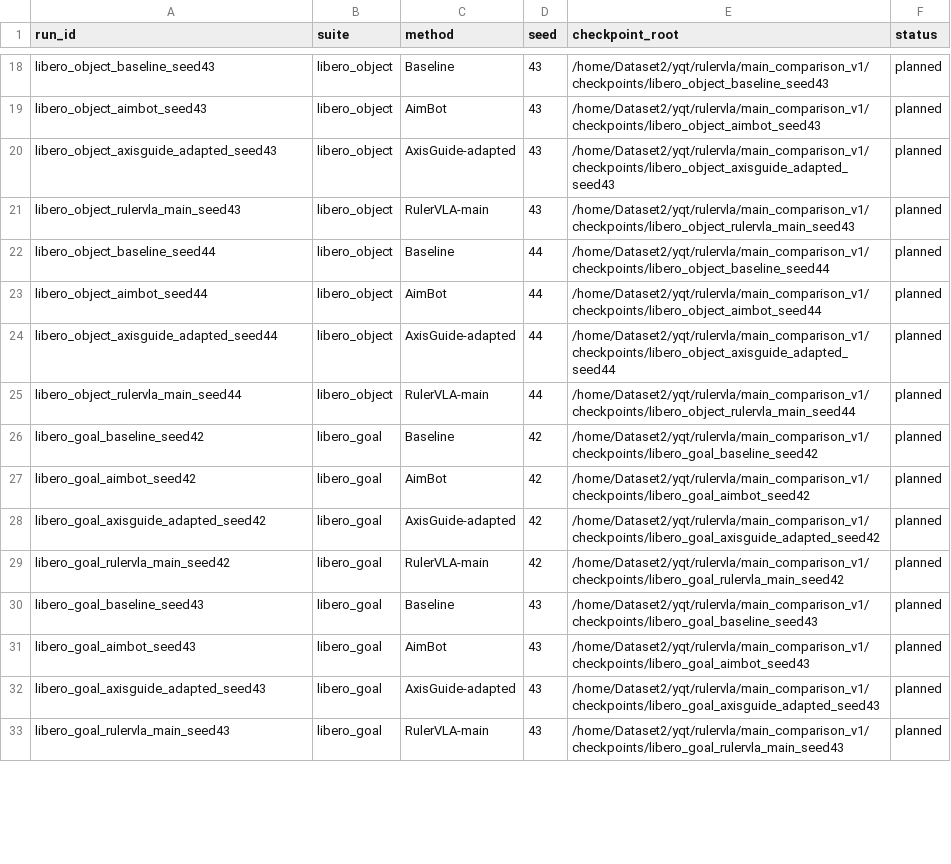
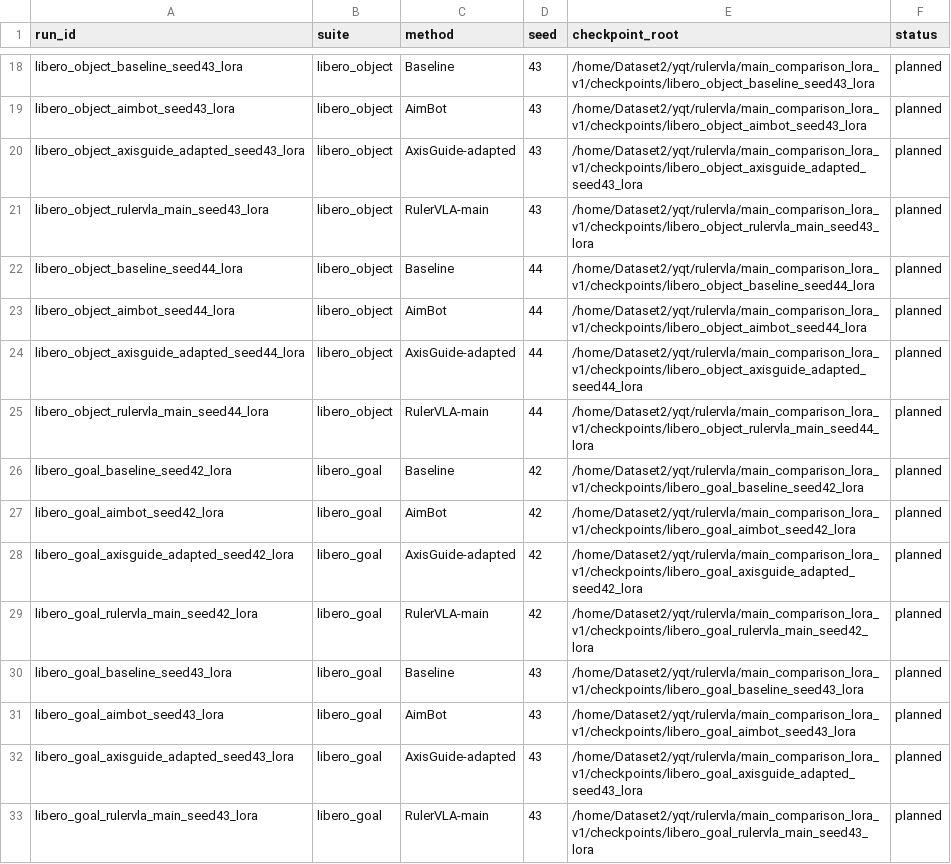
Before and after one commit to Li-XuanYi/RulerVLA, a CSV file: experiments/main_comparison_v1/run_matrix.csv, drawn as a sheet; only a part is shown, gaps mark what is left out; the diff covers the shown part only; the diff names each change by its address in the sheet, - before the commit and + after, or states it on an @@ line.

Commit message:
Migrate all current comparison and ablation runs to unified official pi05 LoRA

```diff
--- a/experiments/main_comparison_v1/run_matrix.csv
+++ b/experiments/main_comparison_v1/run_matrix.csv
-A18 (run_id): libero_object_baseline_seed43
+A18 (run_id): libero_object_baseline_seed43_lora
-E18 (checkpoint_root): /home/Dataset2/yqt/rulervla/main_comparison_v1/checkpoints/libero_object_baseline_seed43
+E18 (checkpoint_root): /home/Dataset2/yqt/rulervla/main_comparison_lora_v1/checkpoints/libero_object_baseline_seed43_lora
-A19 (run_id): libero_object_aimbot_seed43
+A19 (run_id): libero_object_aimbot_seed43_lora
-E19 (checkpoint_root): /home/Dataset2/yqt/rulervla/main_comparison_v1/checkpoints/libero_object_aimbot_seed43
+E19 (checkpoint_root): /home/Dataset2/yqt/rulervla/main_comparison_lora_v1/checkpoints/libero_object_aimbot_seed43_lora
-A20 (run_id): libero_object_axisguide_adapted_seed43
+A20 (run_id): libero_object_axisguide_adapted_seed43_lora
-E20 (checkpoint_root): /home/Dataset2/yqt/rulervla/main_comparison_v1/checkpoints/libero_object_axisguide_adapted_seed43
+E20 (checkpoint_root): /home/Dataset2/yqt/rulervla/main_comparison_lora_v1/checkpoints/libero_object_axisguide_adapted_seed43_lora
-A21 (run_id): libero_object_rulervla_main_seed43
+A21 (run_id): libero_object_rulervla_main_seed43_lora
-E21 (checkpoint_root): /home/Dataset2/yqt/rulervla/main_comparison_v1/checkpoints/libero_object_rulervla_main_seed43
+E21 (checkpoint_root): /home/Dataset2/yqt/rulervla/main_comparison_lora_v1/checkpoints/libero_object_rulervla_main_seed43_lora
-A22 (run_id): libero_object_baseline_seed44
+A22 (run_id): libero_object_baseline_seed44_lora
-E22 (checkpoint_root): /home/Dataset2/yqt/rulervla/main_comparison_v1/checkpoints/libero_object_baseline_seed44
+E22 (checkpoint_root): /home/Dataset2/yqt/rulervla/main_comparison_lora_v1/checkpoints/libero_object_baseline_seed44_lora
-A23 (run_id): libero_object_aimbot_seed44
+A23 (run_id): libero_object_aimbot_seed44_lora
-E23 (checkpoint_root): /home/Dataset2/yqt/rulervla/main_comparison_v1/checkpoints/libero_object_aimbot_seed44
+E23 (checkpoint_root): /home/Dataset2/yqt/rulervla/main_comparison_lora_v1/checkpoints/libero_object_aimbot_seed44_lora
-A24 (run_id): libero_object_axisguide_adapted_seed44
+A24 (run_id): libero_object_axisguide_adapted_seed44_lora
-E24 (checkpoint_root): /home/Dataset2/yqt/rulervla/main_comparison_v1/checkpoints/libero_object_axisguide_adapted_seed44
+E24 (checkpoint_root): /home/Dataset2/yqt/rulervla/main_comparison_lora_v1/checkpoints/libero_object_axisguide_adapted_seed44_lora
-A25 (run_id): libero_object_rulervla_main_seed44
+A25 (run_id): libero_object_rulervla_main_seed44_lora
-E25 (checkpoint_root): /home/Dataset2/yqt/rulervla/main_comparison_v1/checkpoints/libero_object_rulervla_main_seed44
+E25 (checkpoint_root): /home/Dataset2/yqt/rulervla/main_comparison_lora_v1/checkpoints/libero_object_rulervla_main_seed44_lora
-A26 (run_id): libero_goal_baseline_seed42
+A26 (run_id): libero_goal_baseline_seed42_lora
-E26 (checkpoint_root): /home/Dataset2/yqt/rulervla/main_comparison_v1/checkpoints/libero_goal_baseline_seed42
+E26 (checkpoint_root): /home/Dataset2/yqt/rulervla/main_comparison_lora_v1/checkpoints/libero_goal_baseline_seed42_lora
-A27 (run_id): libero_goal_aimbot_seed42
+A27 (run_id): libero_goal_aimbot_seed42_lora
-E27 (checkpoint_root): /home/Dataset2/yqt/rulervla/main_comparison_v1/checkpoints/libero_goal_aimbot_seed42
+E27 (checkpoint_root): /home/Dataset2/yqt/rulervla/main_comparison_lora_v1/checkpoints/libero_goal_aimbot_seed42_lora
-A28 (run_id): libero_goal_axisguide_adapted_seed42
+A28 (run_id): libero_goal_axisguide_adapted_seed42_lora
-E28 (checkpoint_root): /home/Dataset2/yqt/rulervla/main_comparison_v1/checkpoints/libero_goal_axisguide_adapted_seed42
+E28 (checkpoint_root): /home/Dataset2/yqt/rulervla/main_comparison_lora_v1/checkpoints/libero_goal_axisguide_adapted_seed42_lora
-A29 (run_id): libero_goal_rulervla_main_seed42
+A29 (run_id): libero_goal_rulervla_main_seed42_lora
-E29 (checkpoint_root): /home/Dataset2/yqt/rulervla/main_comparison_v1/checkpoints/libero_goal_rulervla_main_seed42
+E29 (checkpoint_root): /home/Dataset2/yqt/rulervla/main_comparison_lora_v1/checkpoints/libero_goal_rulervla_main_seed42_lora
-A30 (run_id): libero_goal_baseline_seed43
+A30 (run_id): libero_goal_baseline_seed43_lora
-E30 (checkpoint_root): /home/Dataset2/yqt/rulervla/main_comparison_v1/checkpoints/libero_goal_baseline_seed43
+E30 (checkpoint_root): /home/Dataset2/yqt/rulervla/main_comparison_lora_v1/checkpoints/libero_goal_baseline_seed43_lora
-A31 (run_id): libero_goal_aimbot_seed43
+A31 (run_id): libero_goal_aimbot_seed43_lora
-E31 (checkpoint_root): /home/Dataset2/yqt/rulervla/main_comparison_v1/checkpoints/libero_goal_aimbot_seed43
+E31 (checkpoint_root): /home/Dataset2/yqt/rulervla/main_comparison_lora_v1/checkpoints/libero_goal_aimbot_seed43_lora
-A32 (run_id): libero_goal_axisguide_adapted_seed43
+A32 (run_id): libero_goal_axisguide_adapted_seed43_lora
-E32 (checkpoint_root): /home/Dataset2/yqt/rulervla/main_comparison_v1/checkpoints/libero_goal_axisguide_adapted_seed43
+E32 (checkpoint_root): /home/Dataset2/yqt/rulervla/main_comparison_lora_v1/checkpoints/libero_goal_axisguide_adapted_seed43_lora
-A33 (run_id): libero_goal_rulervla_main_seed43
+A33 (run_id): libero_goal_rulervla_main_seed43_lora
-E33 (checkpoint_root): /home/Dataset2/yqt/rulervla/main_comparison_v1/checkpoints/libero_goal_rulervla_main_seed43
+E33 (checkpoint_root): /home/Dataset2/yqt/rulervla/main_comparison_lora_v1/checkpoints/libero_goal_rulervla_main_seed43_lora
```
Also changed, not shown: 64 edited cells elsewhere in this file, 58 other files.
